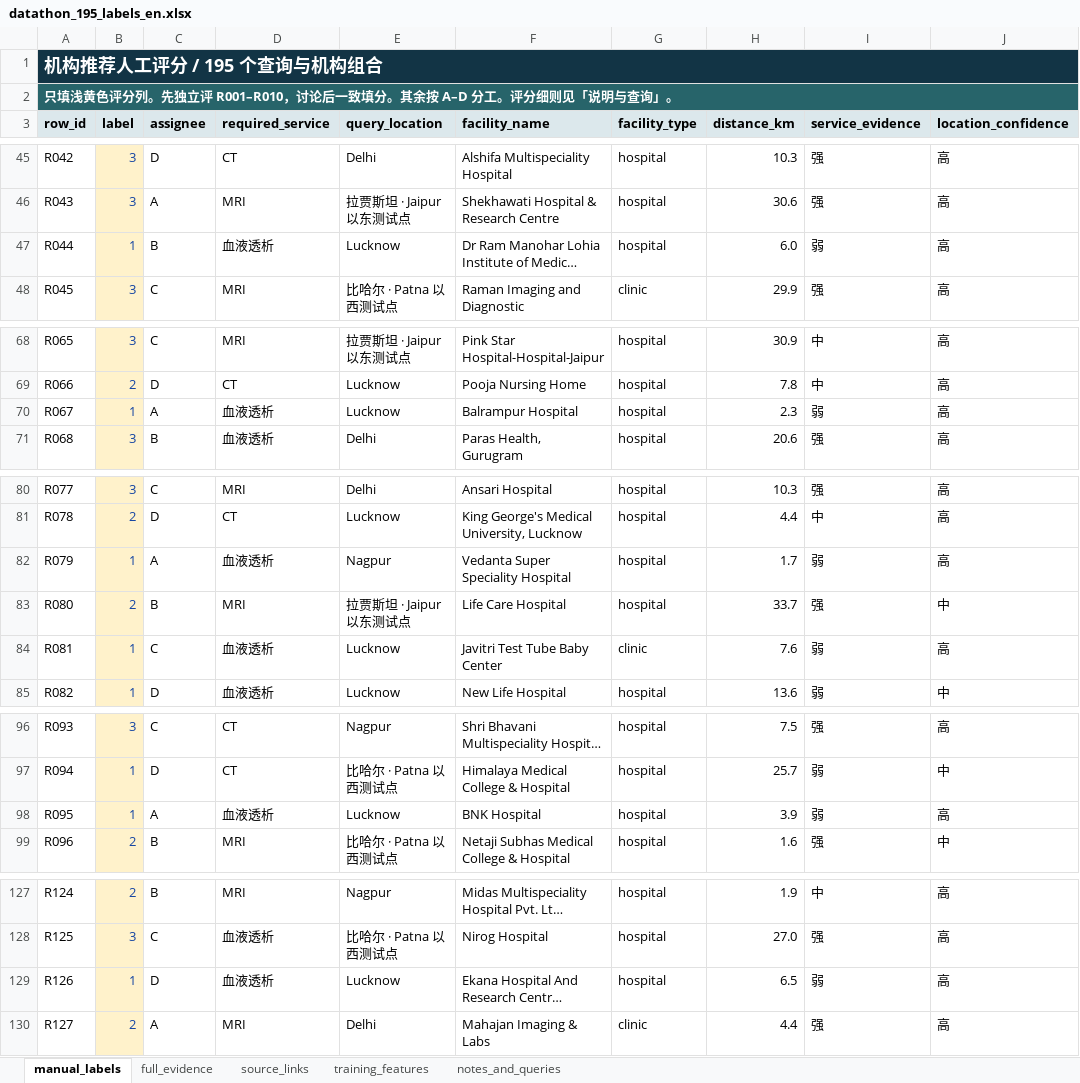
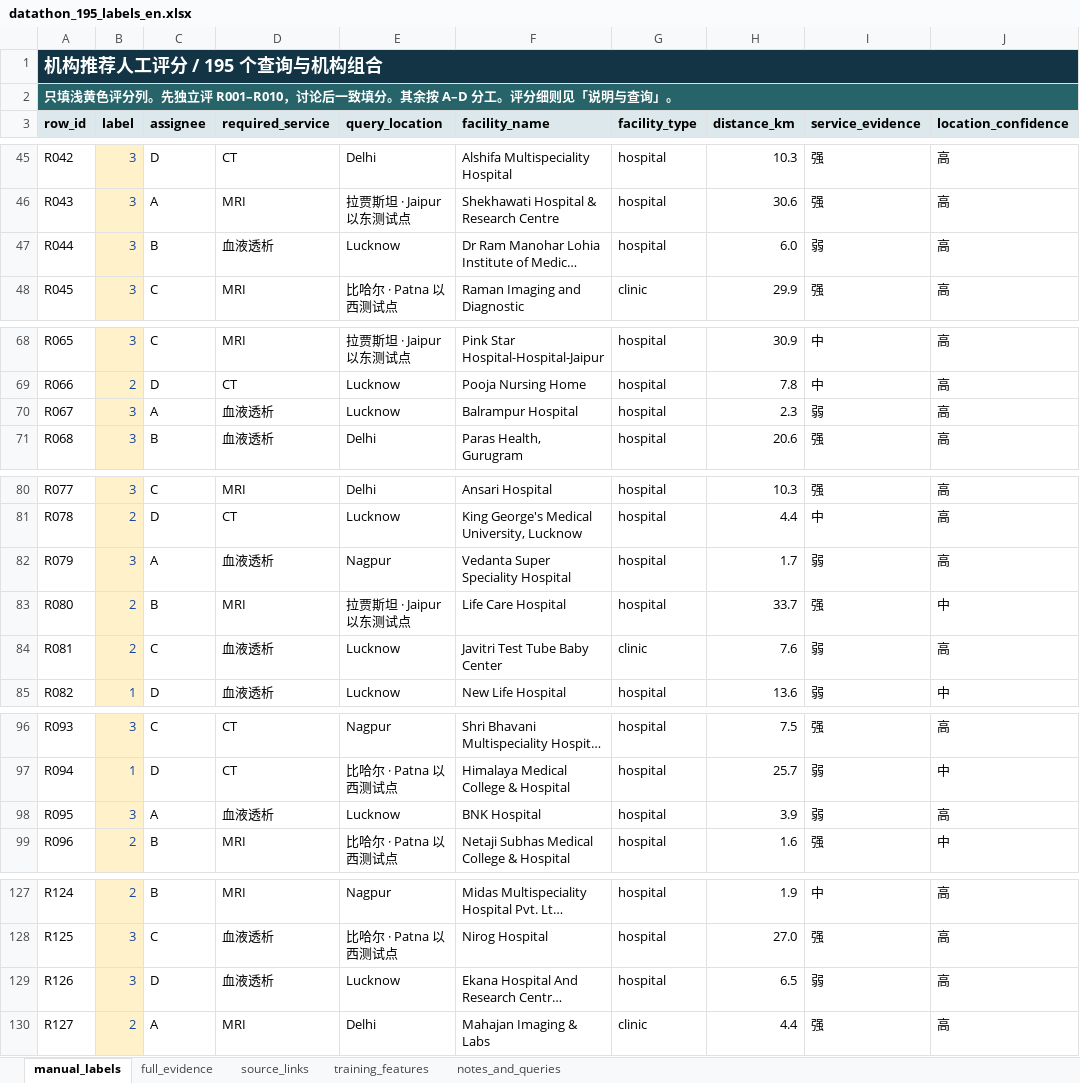
Before and after one commit to BTWS-ham/Datathon-2026, an Excel workbook: datathon_195_labels_en.xlsx, sheet manual_labels, drawn as a sheet; only a part is shown, gaps mark what is left out; long unchanged cells end in …; values as stored, in another font and other column widths than the file's, no borders; the diff covers the shown part only; the diff names each change by its address in the sheet, - before the commit and + after, or states it on an @@ line.

```diff
--- a/datathon_195_labels_en.xlsx (sheet manual_labels)
+++ b/datathon_195_labels_en.xlsx (sheet manual_labels)
-B47 (label): 1
+B47 (label): 3
-B70 (label): 1
+B70 (label): 3
-B82 (label): 1
+B82 (label): 3
-B84 (label): 1
+B84 (label): 2
-B98 (label): 1
+B98 (label): 3
-B129 (label): 1
+B129 (label): 3
```
Also changed, not shown: 1 edited cell elsewhere in this sheet.
